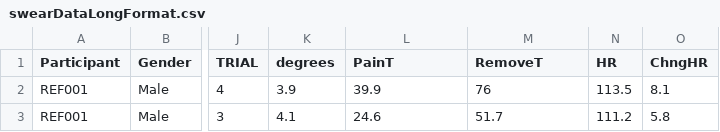
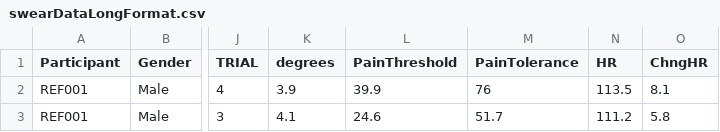
Before and after one commit to ClayBeckner/DataPlayground, a CSV file: swearDataLongFormat.csv, drawn as a sheet; only a part is shown, gaps mark what is left out; the diff names each change by its address in the sheet, - before the commit and + after, or states it on an @@ line.

Commit message:
Add files via upload

```diff
--- a/swearDataLongFormat.csv
+++ b/swearDataLongFormat.csv
-L1: PainT
+L1: PainThreshold
-M1: RemoveT
+M1: PainTolerance
```
